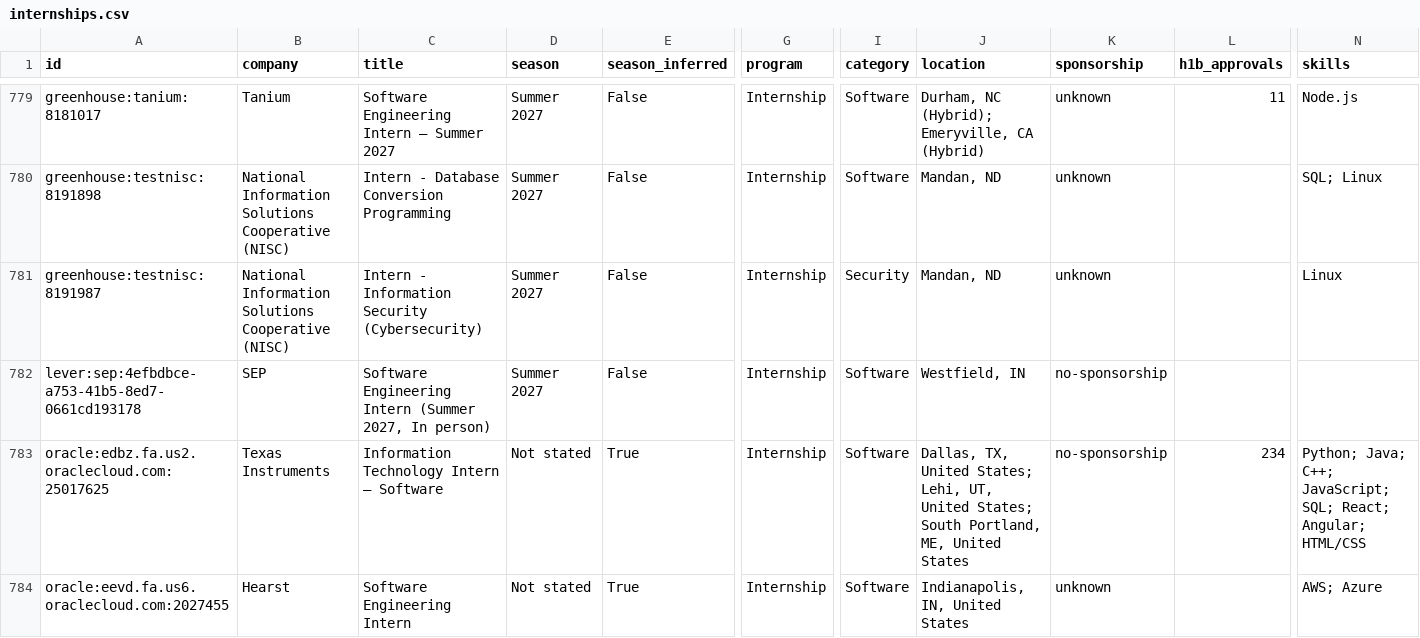
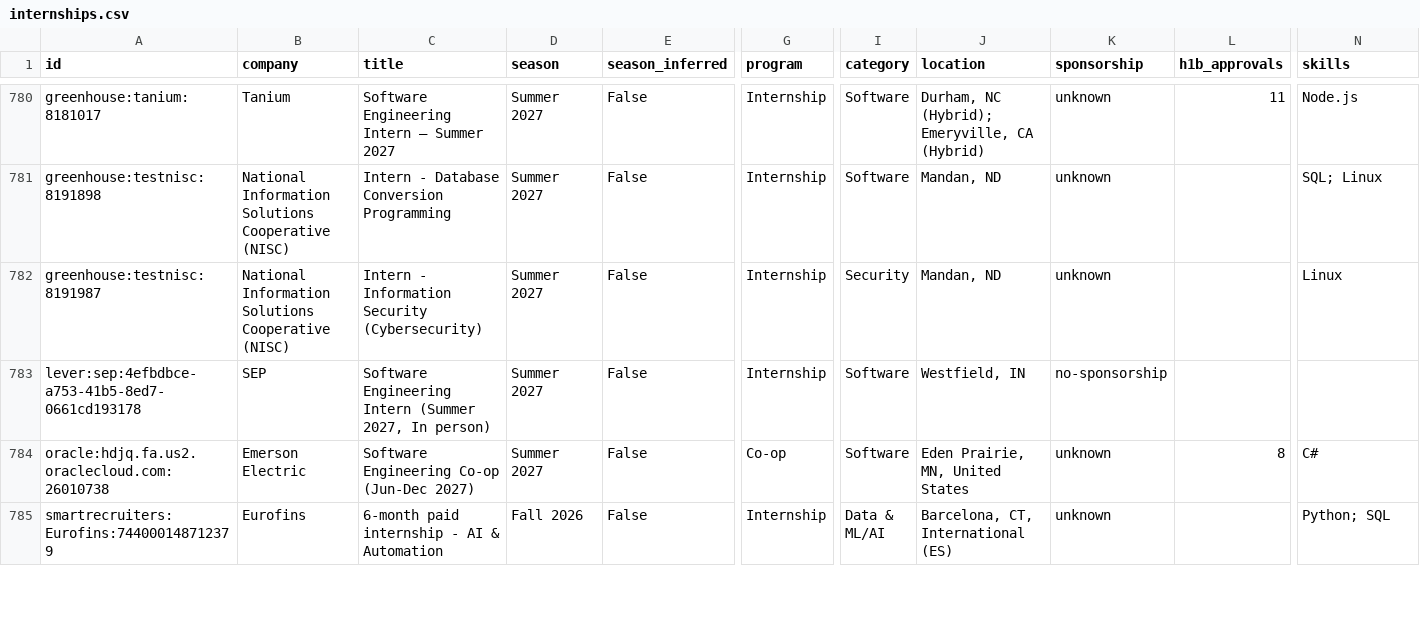
Before and after one commit to zshah101/Automated-List-Of-Summer-2027-and-Fall-2026-Tech-Internships, a CSV file: data/internships.csv, drawn as a sheet; only a part is shown, gaps mark what is left out; the shorter side is filled out with more unchanged rows; removed rows and columns are numbered as before the commit, all else as after; rows hold the shown columns only; the diff covers the shown part only; the diff names each change by its address in the sheet, - before the commit and + after, or states it on an @@ line.

```diff
--- a/data/internships.csv
+++ b/data/internships.csv
-row 783: oracle:edbz.fa.us2.oraclecloud.com:25017625 | Texas Instruments | Information Technology Intern – Software | Not stated | True | Internship | Software | Dallas, TX, United States; Lehi, UT, United States; South Portland, ME, United States | no-sponsorship | 234 | Python; Java; C++; JavaScript; SQL; React; Angular; HTML/CSS
-row 784: oracle:eevd.fa.us6.oraclecloud.com:2027455 | Hearst | Software Engineering Intern | Not stated | True | Internship | Software | Indianapolis, IN, United States | unknown |  | AWS; Azure
```
Also changed, not shown: 2 added rows and 3 removed rows elsewhere in this file, docs/internships.csv, 15 other files.
